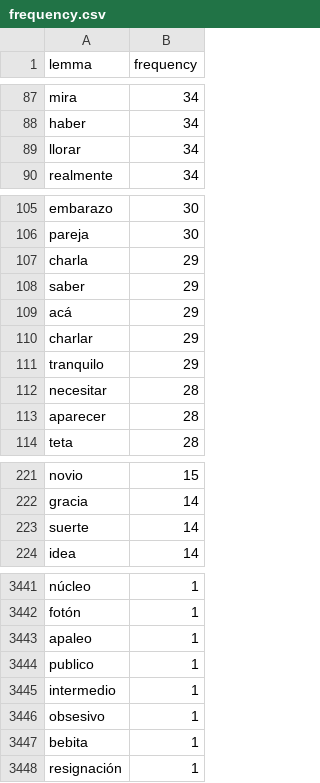
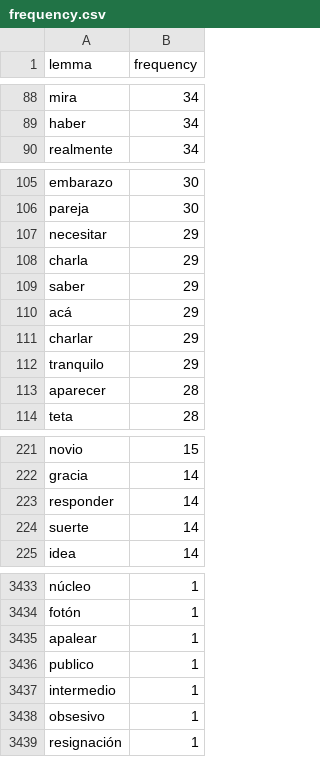
Before and after one commit to jsjoeio/spanish-frequency-list-maker, a CSV file: data/frequency.csv, drawn as a sheet; only a part is shown, gaps mark what is left out; the diff covers the shown part only.

```diff
--- a/data/frequency.csv
+++ b/data/frequency.csv
@@ -88,3 +89,2 @@ mira,34
 haber,34
-llorar,34
 realmente,34
@@ -106,2 +106,3 @@ embarazo,30
 pareja,30
+necesitar,29
 charla,29
@@ -111,3 +112,2 @@ charlar,29
 tranquilo,29
-necesitar,28
 aparecer,28
@@ -222,2 +222,3 @@ novio,15
 gracia,14
+responder,14
 suerte,14
@@ -3442,3 +3434,3 @@ núcleo,1
 fotón,1
-apaleo,1
+apalear,1
 publico,1
@@ -3446,3 +3438,2 @@ intermedio,1
 obsesivo,1
-bebita,1
 resignación,1
```
Also changed, not shown: 6 added rows, 15 removed rows and 2 edited cells elsewhere in this file.
